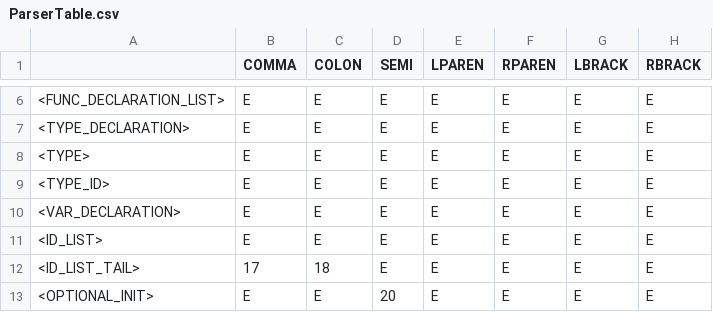
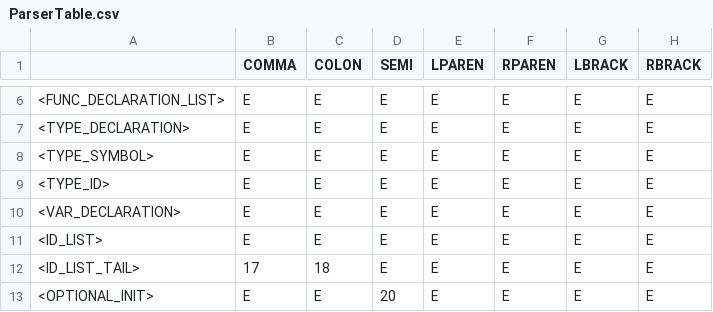
Before and after one commit to ClysmiC/tiger-compiler, a CSV file: res/ParserTable.csv, drawn as a sheet; only a part is shown, gaps mark what is left out; the diff names each change by its address in the sheet, - before the commit and + after, or states it on an @@ line.

```diff
--- a/res/ParserTable.csv
+++ b/res/ParserTable.csv
-A8: <TYPE>
+A8: <TYPE_SYMBOL>
```
Also changed, not shown: res/ParserProductions.csv, 3 other files.
